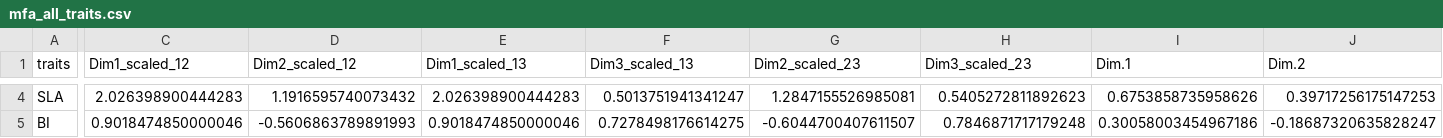
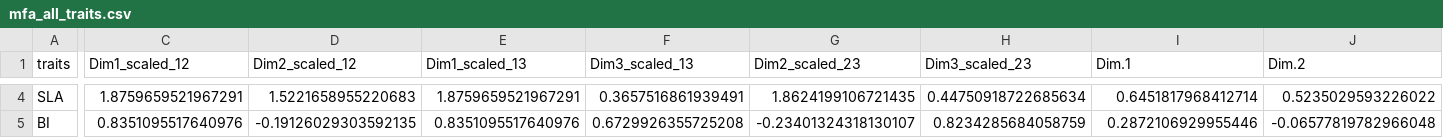
Before and after one commit to LARAGONB/drakensberg_grasslands_functional_traits, a CSV file: data/output/mfa_all_traits.csv, drawn as a sheet; only a part is shown, gaps mark what is left out; the diff covers the shown part only; the diff names each change by its address in the sheet, - before the commit and + after, or states it on an @@ line.

```diff
--- a/data/output/mfa_all_traits.csv
+++ b/data/output/mfa_all_traits.csv
-C4 (Dim1_scaled_12): 2.026398900444283
+C4 (Dim1_scaled_12): 1.8759659521967291
-D4 (Dim2_scaled_12): 1.1916595740073432
+D4 (Dim2_scaled_12): 1.5221658955220683
-E4 (Dim1_scaled_13): 2.026398900444283
+E4 (Dim1_scaled_13): 1.8759659521967291
-F4 (Dim3_scaled_13): 0.5013751941341247
+F4 (Dim3_scaled_13): 0.3657516861939491
-G4 (Dim2_scaled_23): 1.2847155526985081
+G4 (Dim2_scaled_23): 1.8624199106721435
-H4 (Dim3_scaled_23): 0.5405272811892623
+H4 (Dim3_scaled_23): 0.44750918722685634
-I4 (Dim.1): 0.6753858735958626
+I4 (Dim.1): 0.6451817968412714
-J4 (Dim.2): 0.39717256175147253
+J4 (Dim.2): 0.5235029593226022
-C5 (Dim1_scaled_12): 0.9018474850000046
+C5 (Dim1_scaled_12): 0.8351095517640976
-D5 (Dim2_scaled_12): -0.5606863789891993
+D5 (Dim2_scaled_12): -0.19126029303592135
-E5 (Dim1_scaled_13): 0.9018474850000046
+E5 (Dim1_scaled_13): 0.8351095517640976
-F5 (Dim3_scaled_13): 0.7278498176614275
+F5 (Dim3_scaled_13): 0.6729926355725208
-G5 (Dim2_scaled_23): -0.6044700407611507
+G5 (Dim2_scaled_23): -0.23401324318130107
-H5 (Dim3_scaled_23): 0.7846871717179248
+H5 (Dim3_scaled_23): 0.8234285684058759
-I5 (Dim.1): 0.30058003454967186
+I5 (Dim.1): 0.2872106929955446
-J5 (Dim.2): -0.18687320635828247
+J5 (Dim.2): -0.06577819782966048
```
Also changed, not shown: 138 edited cells elsewhere in this file, data/output/mfa_all_ind.csv, data/output/mfa_spp_ind.csv, 6 other files.
